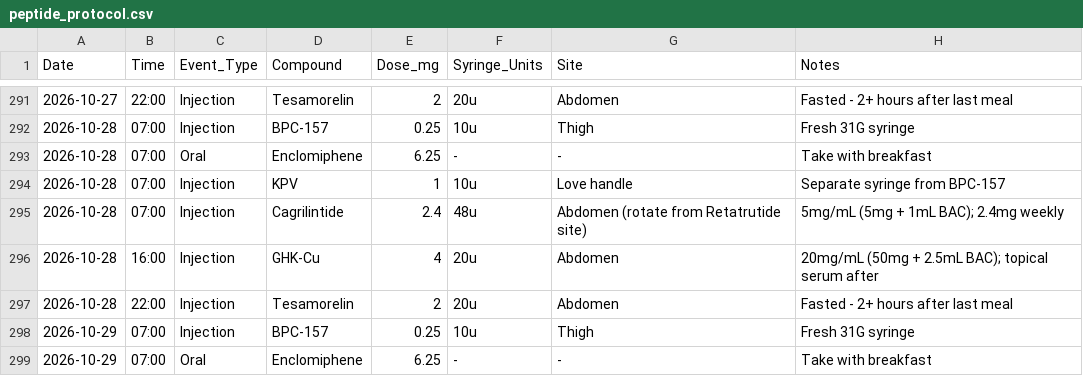
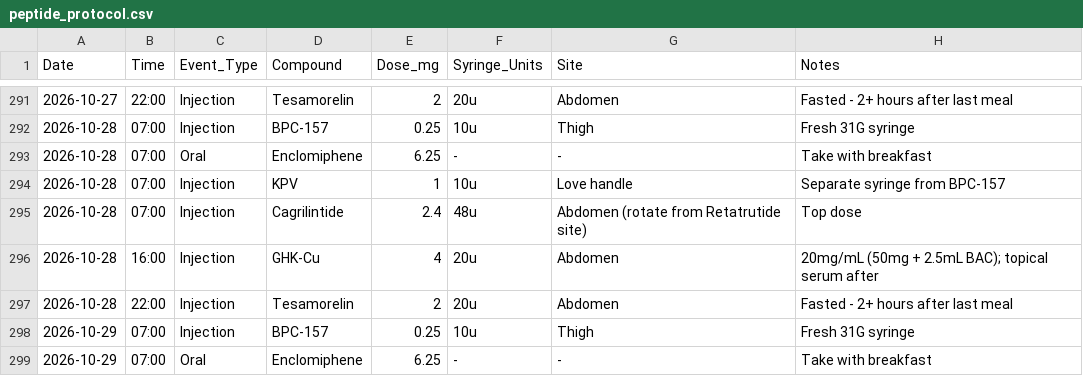
Before and after one commit to erikbjohn/12Weeks, a CSV file: peptide_protocol.csv, drawn as a sheet; only a part is shown, gaps mark what is left out; the diff covers the shown part only.

```diff
--- a/peptide_protocol.csv
+++ b/peptide_protocol.csv
@@ -294,3 +294,3 @@ Date,Time,Event_Type,Compound,Dose_mg,Syringe_Units,Site,Notes
 2026-10-28,07:00,Injection,KPV,1,10u,Love handle,Separate syringe from BPC-157
-2026-10-28,07:00,Injection,Cagrilintide,2.4,48u,Abdomen (rotate from Retatrutide site),5mg/mL (5mg + 1mL BAC); 2.4mg weekly
+2026-10-28,07:00,Injection,Cagrilintide,2.4,48u,Abdomen (rotate from Retatrutide site),Top dose
 2026-10-28,16:00,Injection,GHK-Cu,4,20u,Abdomen,20mg/mL (50mg + 2.5mL BAC); topical serum after
```
Also changed, not shown: 10 edited cells elsewhere in this file.
